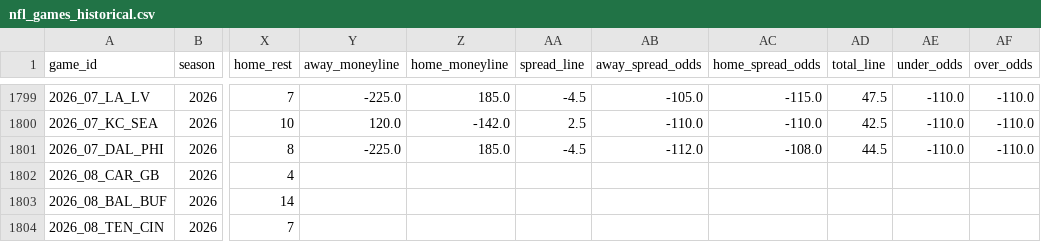
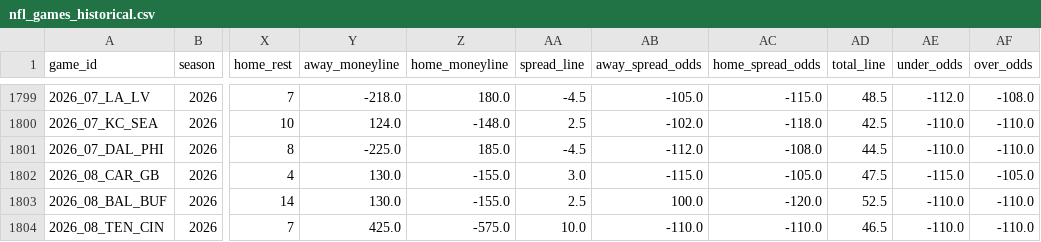
Before and after one commit to bestoddspredictions-web/nfl-predictions, a CSV file: data_files/nfl_games_historical.csv, drawn as a sheet; only a part is shown, gaps mark what is left out; the diff covers the shown part only; the diff names each change by its address in the sheet, - before the commit and + after, or states it on an @@ line.

```diff
--- a/data_files/nfl_games_historical.csv
+++ b/data_files/nfl_games_historical.csv
-Y1799 (away_moneyline): -225.0
+Y1799 (away_moneyline): -218.0
-Z1799 (home_moneyline): 185.0
+Z1799 (home_moneyline): 180.0
-AD1799 (total_line): 47.5
+AD1799 (total_line): 48.5
-AE1799 (under_odds): -110.0
+AE1799 (under_odds): -112.0
-AF1799 (over_odds): -110.0
+AF1799 (over_odds): -108.0
-Y1800 (away_moneyline): 120.0
+Y1800 (away_moneyline): 124.0
-Z1800 (home_moneyline): -142.0
+Z1800 (home_moneyline): -148.0
-AB1800 (away_spread_odds): -110.0
+AB1800 (away_spread_odds): -102.0
-AC1800 (home_spread_odds): -110.0
+AC1800 (home_spread_odds): -118.0
-Y1802:Y1803 (away_moneyline): (empty)
+Y1802:Y1803 (away_moneyline): 130.0
-Z1802:Z1803 (home_moneyline): (empty)
+Z1802:Z1803 (home_moneyline): -155.0
-AA1802 (spread_line): (empty)
+AA1802 (spread_line): 3.0
-AB1802 (away_spread_odds): (empty)
+AB1802 (away_spread_odds): -115.0
-AC1802 (home_spread_odds): (empty)
+AC1802 (home_spread_odds): -105.0
-AD1802 (total_line): (empty)
+AD1802 (total_line): 47.5
-AE1802 (under_odds): (empty)
+AE1802 (under_odds): -115.0
-AF1802 (over_odds): (empty)
+AF1802 (over_odds): -105.0
-AA1803 (spread_line): (empty)
+AA1803 (spread_line): 2.5
-AB1803 (away_spread_odds): (empty)
+AB1803 (away_spread_odds): 100.0
-AC1803 (home_spread_odds): (empty)
+AC1803 (home_spread_odds): -120.0
-AD1803 (total_line): (empty)
+AD1803 (total_line): 52.5
-AE1803:AE1804 (under_odds): (empty)
+AE1803:AE1804 (under_odds): -110.0
-AF1803:AF1804 (over_odds): (empty)
+AF1803:AF1804 (over_odds): -110.0
-Y1804 (away_moneyline): (empty)
+Y1804 (away_moneyline): 425.0
-Z1804 (home_moneyline): (empty)
+Z1804 (home_moneyline): -575.0
-AA1804 (spread_line): (empty)
+AA1804 (spread_line): 10.0
-AB1804 (away_spread_odds): (empty)
+AB1804 (away_spread_odds): -110.0
-AC1804 (home_spread_odds): (empty)
+AC1804 (home_spread_odds): -110.0
-AD1804 (total_line): (empty)
+AD1804 (total_line): 46.5
```
Also changed, not shown: 118 edited cells elsewhere in this file, data_files/espn_injuries.csv, data_files/model_feature_importances.csv, 4 other files.
